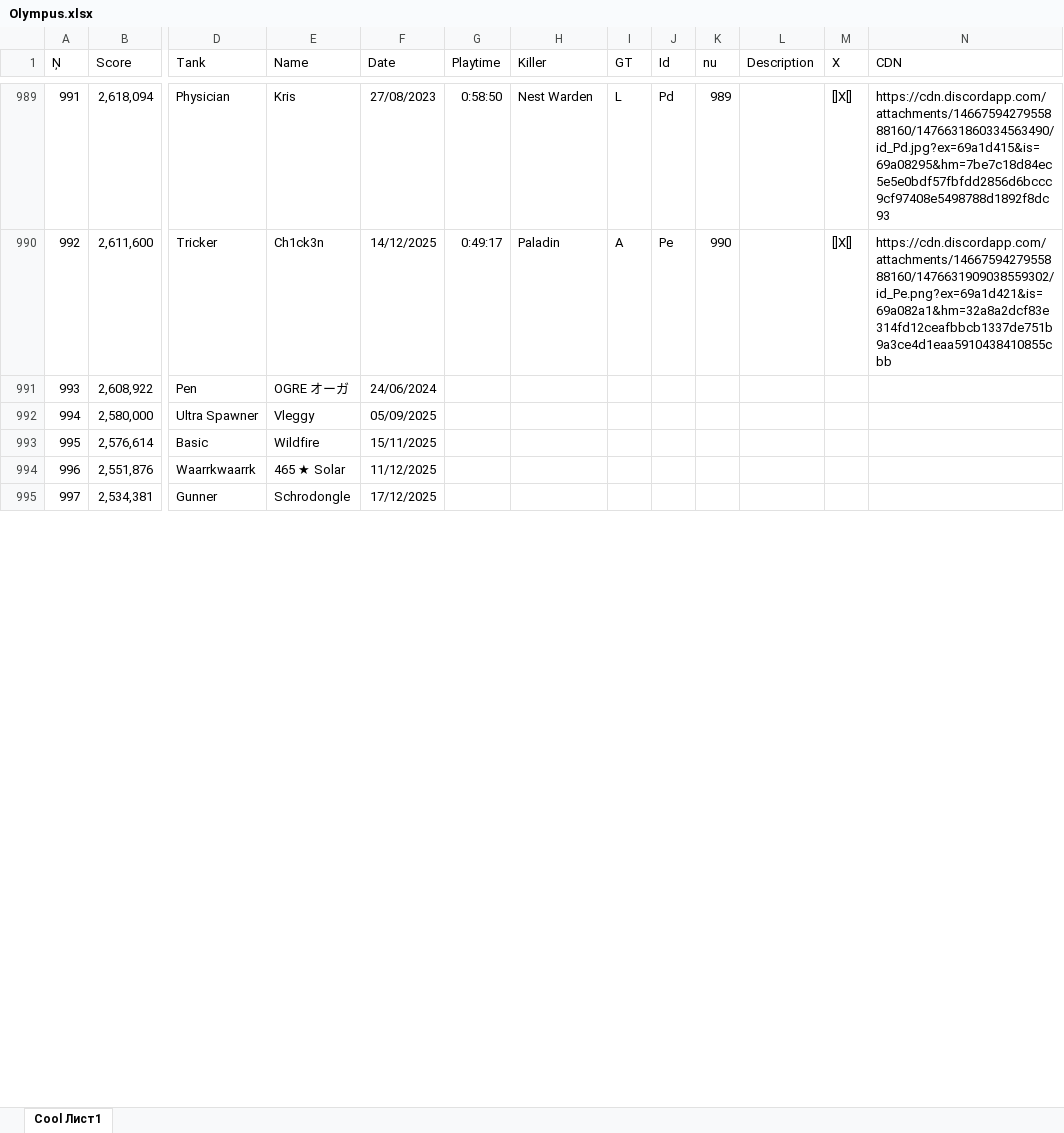
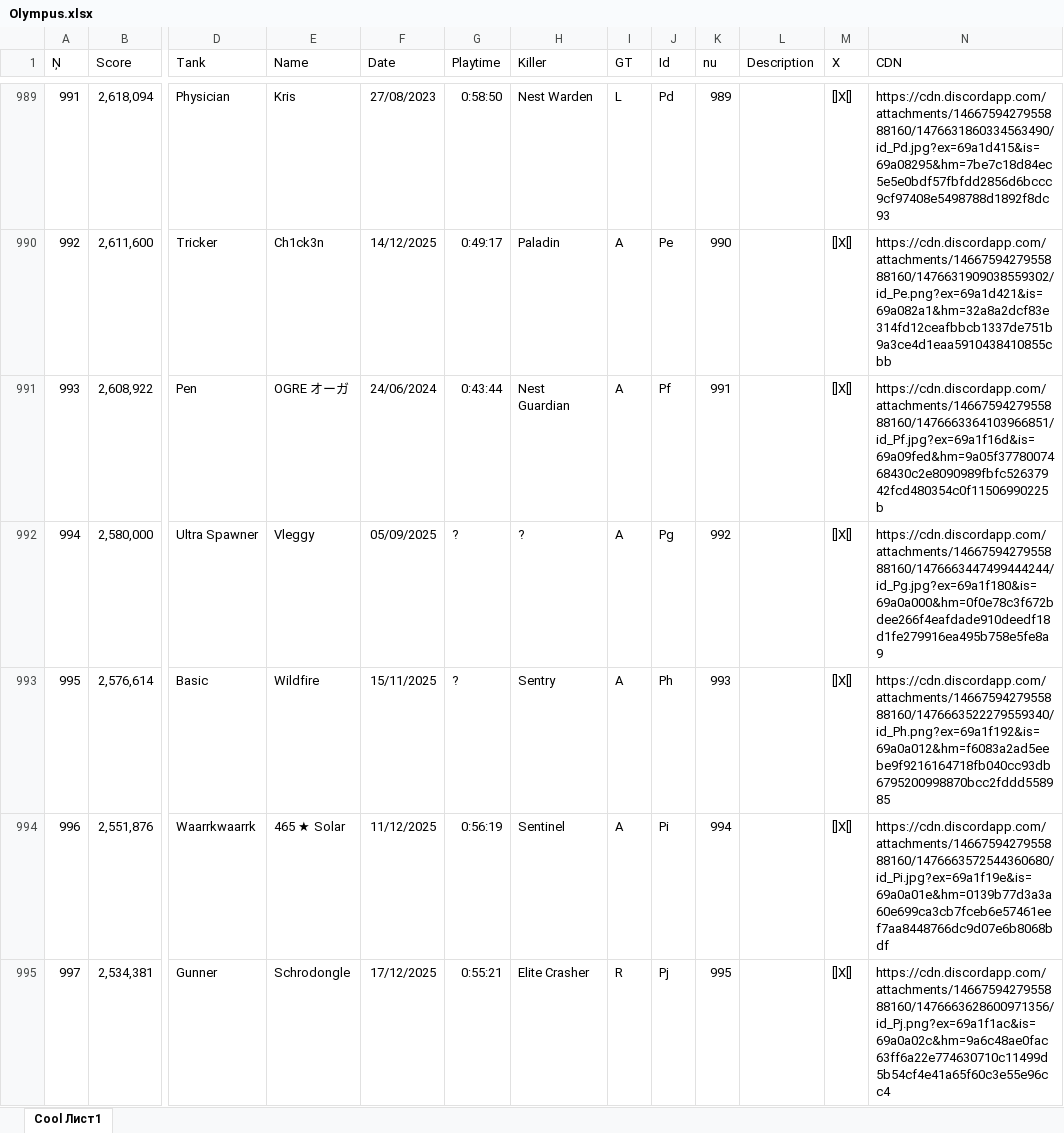
Before and after one commit to Tejmq/OlympusBot, an Excel workbook: data/Olympus.xlsx, sheet Cool Лист1, drawn as a sheet; only a part is shown, gaps mark what is left out; values as stored, in another font and other column widths than the file's, no borders; the diff covers the shown part only; the diff names each change by its address in the sheet, - before the commit and + after, or states it on an @@ line.

Commit message:
Add files via upload

```diff
--- a/data/Olympus.xlsx (sheet Cool Лист1)
+++ b/data/Olympus.xlsx (sheet Cool Лист1)
-G991 (Playtime): (empty)
+G991 (Playtime): 0:43:44
-H991 (Killer): (empty)
+H991 (Killer): Nest Guardian
-I991:I994 (GT): (empty)
+I991:I994 (GT): A
-J991 (Id): (empty)
+J991 (Id): Pf
-K991 (nu): (empty)
+K991 (nu): 991
-M991:M995 (X): (empty)
+M991:M995 (X): []X[]
-N991 (CDN): (empty)
+N991 (CDN): https://cdn.discordapp.com/attachments/1466759427955888160/1476663364103966851/id_Pf.jpg?ex=69a1f16d&is=69a09fed&hm=9a05f3778007468430c2e8090989fbfc52637942fcd480354c0f11506990225b
-G992:G993 (Playtime): (empty)
+G992:G993 (Playtime): ?
-H992 (Killer): (empty)
+H992 (Killer): ?
-J992 (Id): (empty)
+J992 (Id): Pg
-K992 (nu): (empty)
+K992 (nu): 992
-N992 (CDN): (empty)
+N992 (CDN): https://cdn.discordapp.com/attachments/1466759427955888160/1476663447499444244/id_Pg.jpg?ex=69a1f180&is=69a0a000&hm=0f0e78c3f672bdee266f4eafdade910deedf18d1fe279916ea495b758e5fe8a9
-H993 (Killer): (empty)
+H993 (Killer): Sentry
-J993 (Id): (empty)
+J993 (Id): Ph
-K993 (nu): (empty)
+K993 (nu): 993
-N993 (CDN): (empty)
+N993 (CDN): https://cdn.discordapp.com/attachments/1466759427955888160/1476663522279559340/id_Ph.png?ex=69a1f192&is=69a0a012&hm=f6083a2ad5eebe9f9216164718fb040cc93db6795200998870bcc2fddd558985
-G994 (Playtime): (empty)
+G994 (Playtime): 0:56:19
-H994 (Killer): (empty)
+H994 (Killer): Sentinel
-J994 (Id): (empty)
+J994 (Id): Pi
-K994 (nu): (empty)
+K994 (nu): 994
-N994 (CDN): (empty)
+N994 (CDN): https://cdn.discordapp.com/attachments/1466759427955888160/1476663572544360680/id_Pi.jpg?ex=69a1f19e&is=69a0a01e&hm=0139b77d3a3a60e699ca3cb7fceb6e57461eef7aa8448766dc9d07e6b8068bdf
-G995 (Playtime): (empty)
+G995 (Playtime): 0:55:21
-H995 (Killer): (empty)
+H995 (Killer): Elite Crasher
-I995 (GT): (empty)
+I995 (GT): R
-J995 (Id): (empty)
+J995 (Id): Pj
-K995 (nu): (empty)
+K995 (nu): 995
-N995 (CDN): (empty)
+N995 (CDN): https://cdn.discordapp.com/attachments/1466759427955888160/1476663628600971356/id_Pj.png?ex=69a1f1ac&is=69a0a02c&hm=9a6c48ae0fac63ff6a22e774630710c11499d5b54cf4e41a65f60c3e55e96cc4
```
Also changed, not shown: 177 edited cells elsewhere in this sheet.
